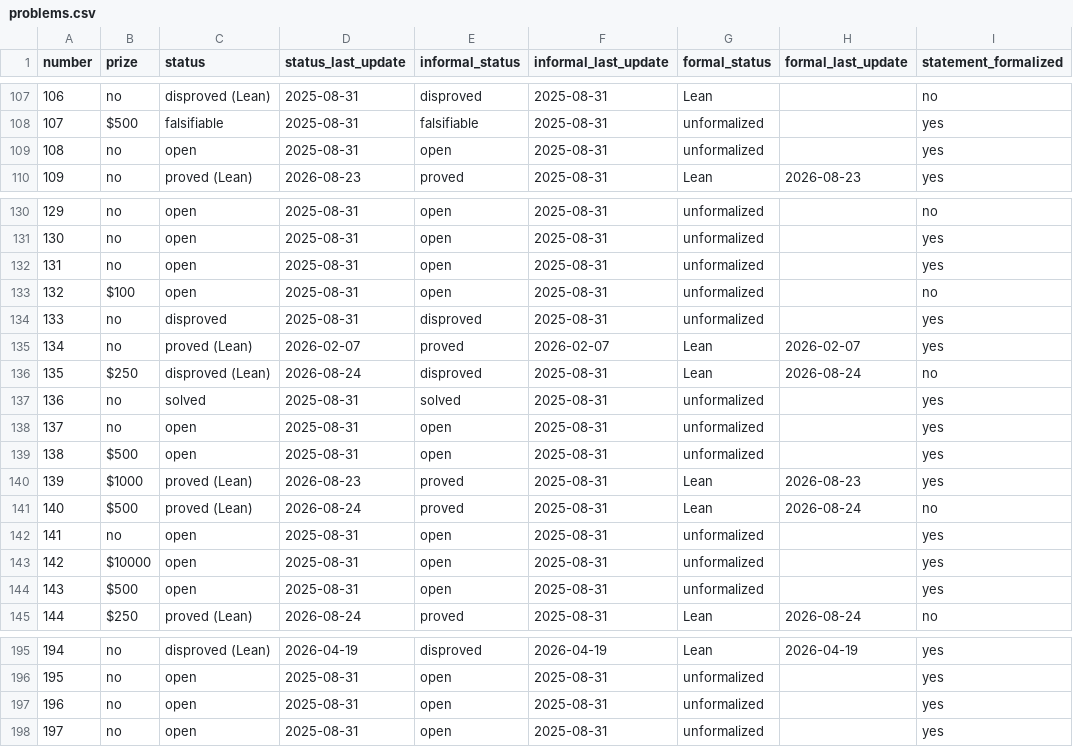
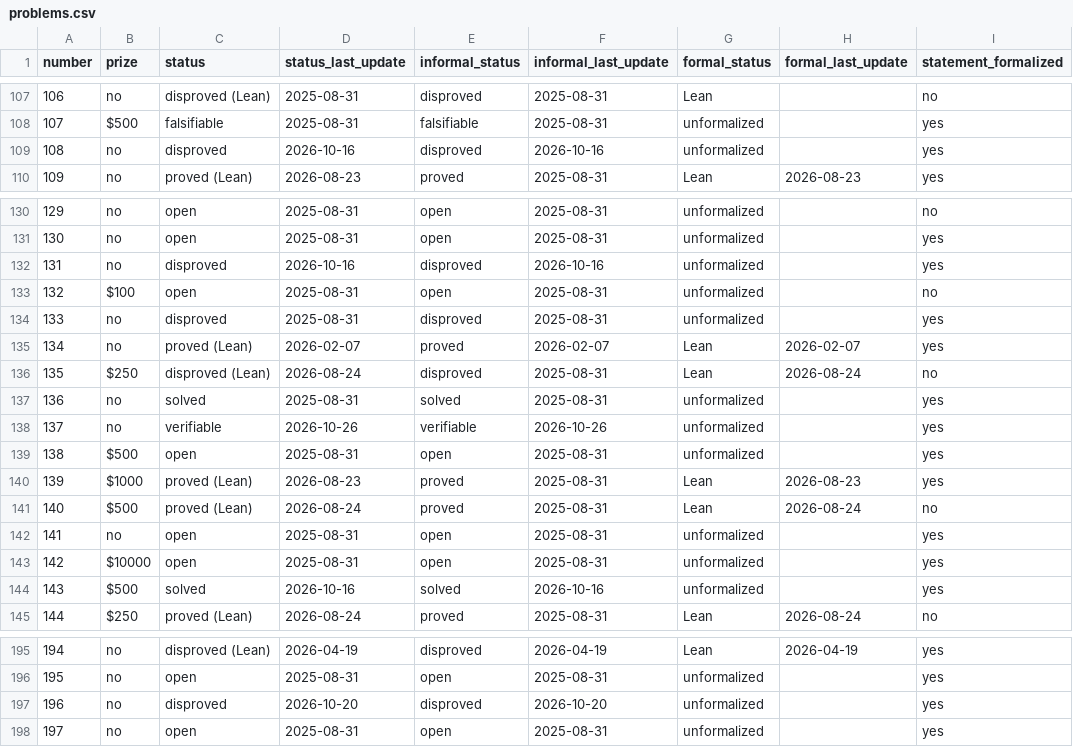
Before and after one commit to 000xx/frontier, a CSV file: data/datasets/erdos-problems/problems.csv, drawn as a sheet; only a part is shown, gaps mark what is left out; the diff covers the shown part only; the diff names each change by its address in the sheet, - before the commit and + after, or states it on an @@ line.

```diff
--- a/data/datasets/erdos-problems/problems.csv
+++ b/data/datasets/erdos-problems/problems.csv
-C109 (status): open
+C109 (status): disproved
-D109 (status_last_update): 2025-08-31
+D109 (status_last_update): 2026-10-16
-E109 (informal_status): open
+E109 (informal_status): disproved
-F109 (informal_last_update): 2025-08-31
+F109 (informal_last_update): 2026-10-16
-C132 (status): open
+C132 (status): disproved
-D132 (status_last_update): 2025-08-31
+D132 (status_last_update): 2026-10-16
-E132 (informal_status): open
+E132 (informal_status): disproved
-F132 (informal_last_update): 2025-08-31
+F132 (informal_last_update): 2026-10-16
-C138 (status): open
+C138 (status): verifiable
-D138 (status_last_update): 2025-08-31
+D138 (status_last_update): 2026-10-26
-E138 (informal_status): open
+E138 (informal_status): verifiable
-F138 (informal_last_update): 2025-08-31
+F138 (informal_last_update): 2026-10-26
-C144 (status): open
+C144 (status): solved
-D144 (status_last_update): 2025-08-31
+D144 (status_last_update): 2026-10-16
-E144 (informal_status): open
+E144 (informal_status): solved
-F144 (informal_last_update): 2025-08-31
+F144 (informal_last_update): 2026-10-16
-C197 (status): open
+C197 (status): disproved
-D197 (status_last_update): 2025-08-31
+D197 (status_last_update): 2026-10-20
-E197 (informal_status): open
+E197 (informal_status): disproved
-F197 (informal_last_update): 2025-08-31
+F197 (informal_last_update): 2026-10-20
```
Also changed, not shown: 111 edited cells elsewhere in this file, data/datasets/erdos-problems/statistics_history.csv, 54 other files.
